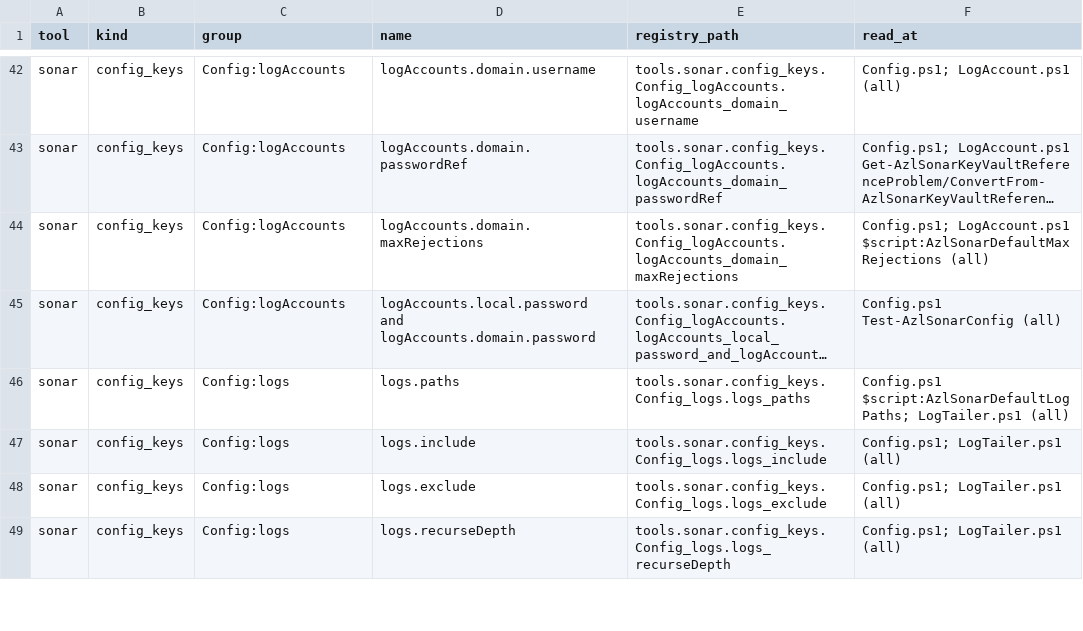
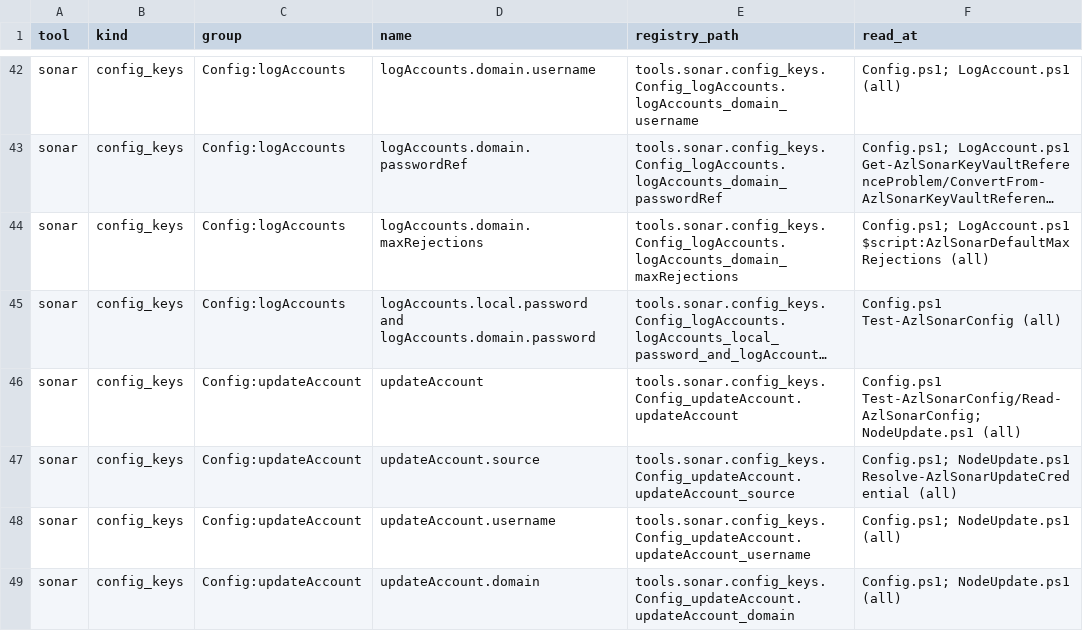
Before and after one commit to AzureLocal/azurelocal-toolkit, a CSV file: config/variables/tool-mappings/sonar.csv, drawn as a sheet; only a part is shown, gaps mark what is left out; the shorter side is filled out with more unchanged rows; long unchanged cells end in …; the diff covers the shown part only; the diff names each change by its address in the sheet, - before the commit and + after, or states it on an @@ line.

```diff
--- a/config/variables/tool-mappings/sonar.csv
+++ b/config/variables/tool-mappings/sonar.csv
+row 46: sonar | config_keys | Config:updateAccount | updateAccount | tools.sonar.config_keys.Config_updateAccount.updateAccount | Config.ps1 Test-AzlSonarConfig/Read-AzlSonarConfig; NodeUpdate.ps1 (all)
+row 47: sonar | config_keys | Config:updateAccount | updateAccount.source | tools.sonar.config_keys.Config_updateAccount.updateAccount_source | Config.ps1; NodeUpdate.ps1 Resolve-AzlSonarUpdateCredential (all)
+row 48: sonar | config_keys | Config:updateAccount | updateAccount.username | tools.sonar.config_keys.Config_updateAccount.updateAccount_username | Config.ps1; NodeUpdate.ps1 (all)
+row 49: sonar | config_keys | Config:updateAccount | updateAccount.domain | tools.sonar.config_keys.Config_updateAccount.updateAccount_domain | Config.ps1; NodeUpdate.ps1 (all)
```
Also changed, not shown: 13 added rows elsewhere in this file, config/variables/reports/variable-map-external-readers.csv, 3 other files.
